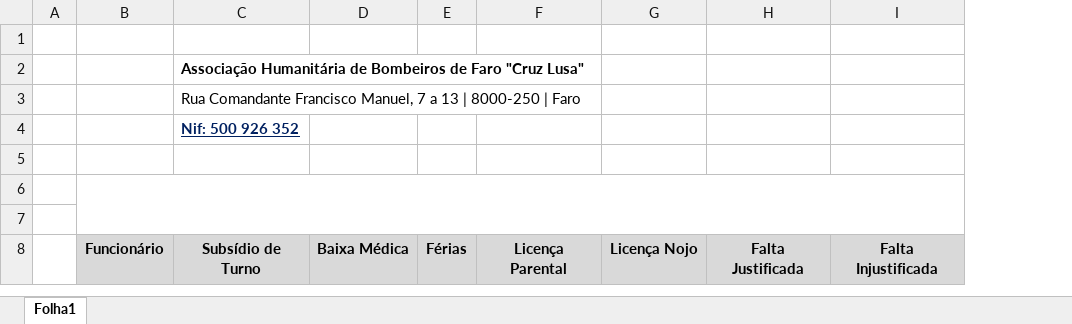
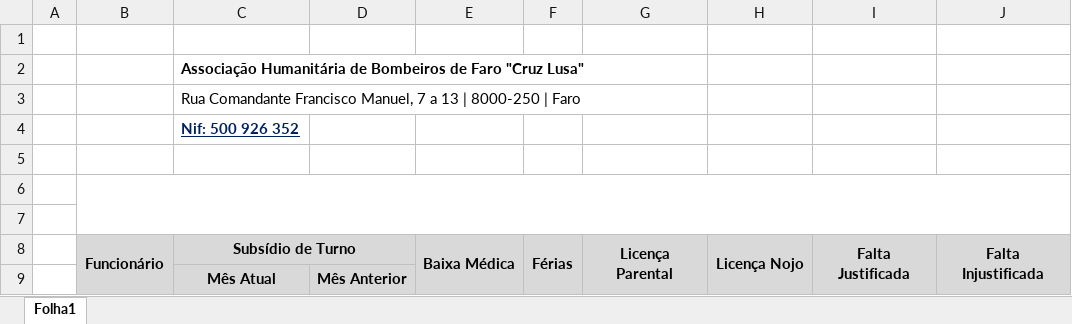
Before and after one commit to 1FAMM1/CB360-Online, an Excel workbook: templates/salary_map_template.xlsx, sheet Folha1, drawn as a sheet; values as stored, in another font and other column widths than the file's, no borders; charts and pictures and conditional formats not drawn; the diff names each change by its address in the sheet, - before the commit and + after, or states it on an @@ line.

Commit message:
Add files via upload

```diff
--- a/templates/salary_map_template.xlsx (sheet Folha1)
+++ b/templates/salary_map_template.xlsx (sheet Folha1)
+column D, empty
+B8:B9 merged
+C8:D8 merged
+E8:E9 merged
+F8:F9 merged
+G8:G9 merged
+H8:H9 merged
+I8:I9 merged
+J8:J9 merged
+row 9:  |  | Mês Atual | Mês Anterior
```
Also changed, not shown: charts or pictures.
